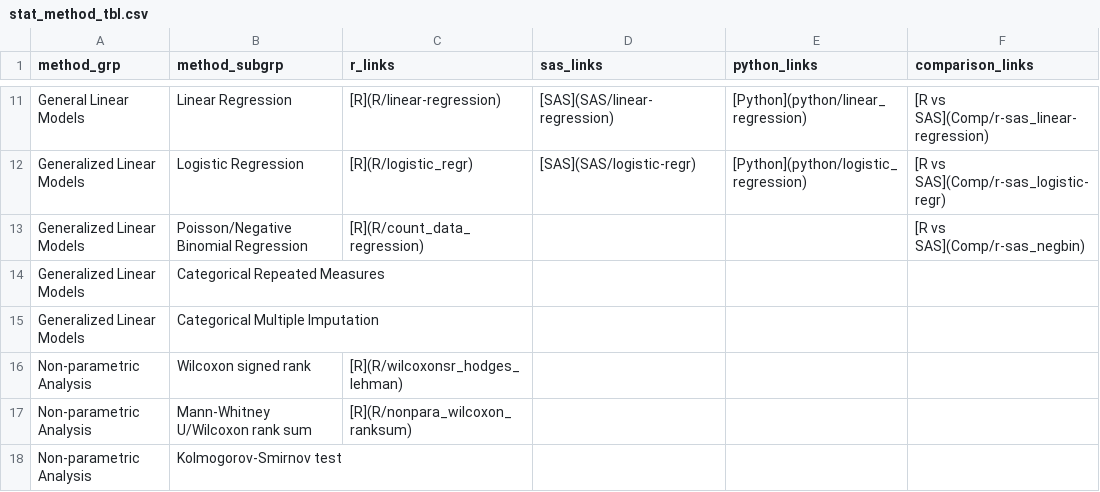
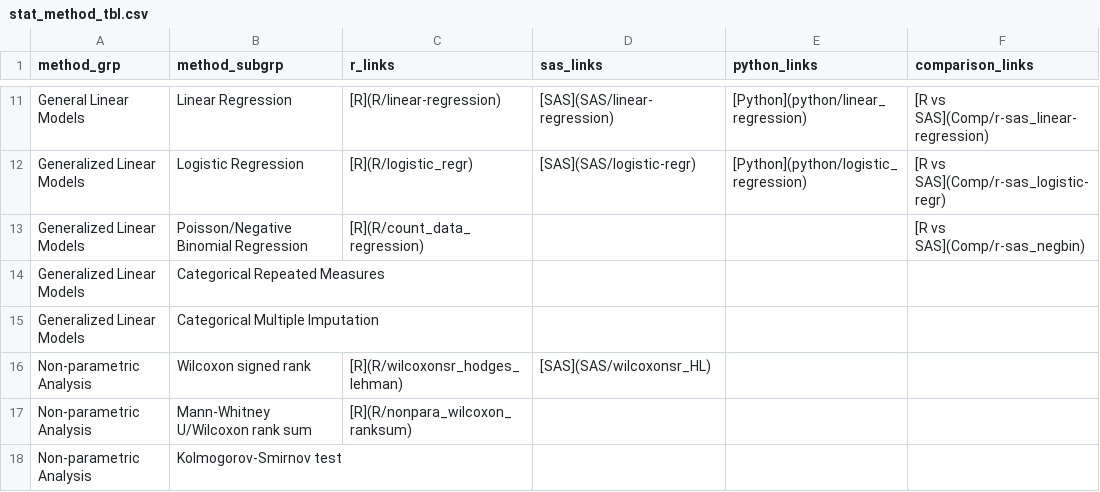
Before and after one commit to PSIAIMS/CAMIS, a CSV file: data/stat_method_tbl.csv, drawn as a sheet; only a part is shown, gaps mark what is left out.

Commit message:
Update stat_method_tbl.csv

```diff
--- a/data/stat_method_tbl.csv
+++ b/data/stat_method_tbl.csv
@@ -15,3 +15,3 @@ Generalized Linear Models,Categorical Repeated Measures,,,,
 Generalized Linear Models,Categorical Multiple Imputation,,,,
-Non-parametric Analysis,Wilcoxon signed rank,[R](R/wilcoxonsr_hodges_lehman),,,
+Non-parametric Analysis,Wilcoxon signed rank,[R](R/wilcoxonsr_hodges_lehman),[SAS](SAS/wilcoxonsr_HL),,
 Non-parametric Analysis,Mann-Whitney U/Wilcoxon rank sum,[R](R/nonpara_wilcoxon_ranksum),,,
```
